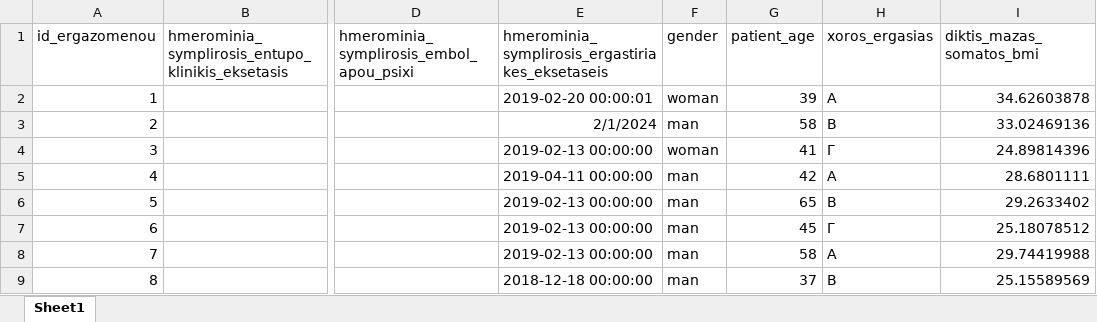
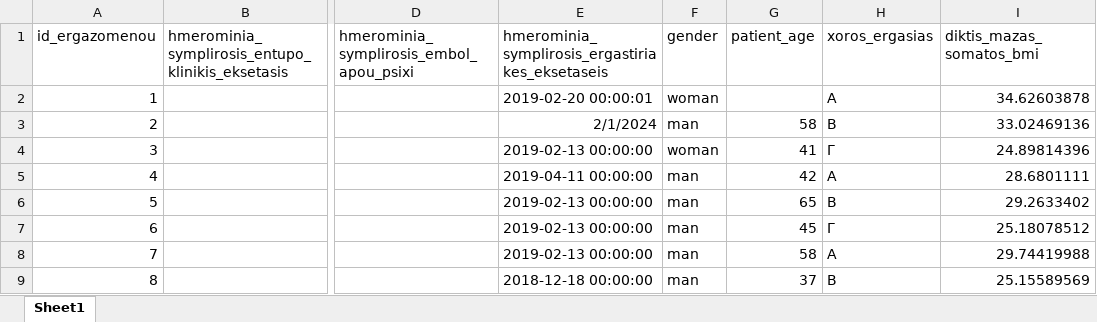
Before and after one commit to cmtprooptiki/deiktes_paratiritirio, an Excel workbook: test_for_cat_creations.xlsx, sheet Sheet1, drawn as a sheet; only a part is shown, gaps mark what is left out; values as stored, in another font and other column widths than the file's, no borders; the diff names each change by its address in the sheet, - before the commit and + after, or states it on an @@ line.

Commit message:
message

```diff
--- a/test_for_cat_creations.xlsx (sheet Sheet1)
+++ b/test_for_cat_creations.xlsx (sheet Sheet1)
-G2 (patient_age): 39
+G2 (patient_age): (empty)
```
